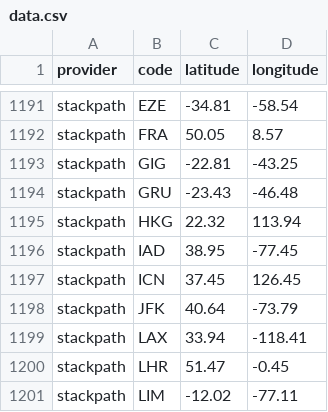
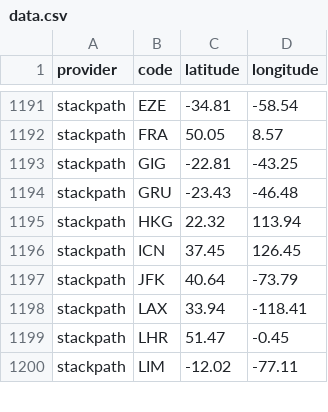
Before and after one commit to adaptive/pops, a CSV file: notebooks/data.csv, drawn as a sheet; only a part is shown, gaps mark what is left out.

```diff
--- a/notebooks/data.csv
+++ b/notebooks/data.csv
@@ -1195,3 +1195,2 @@ stackpath,GRU,-23.43,-46.48
 stackpath,HKG,22.32,113.94
-stackpath,IAD,38.95,-77.45
 stackpath,ICN,37.45,126.45
```
Also changed, not shown: 1 other file.
